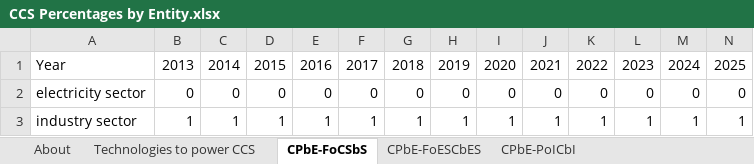
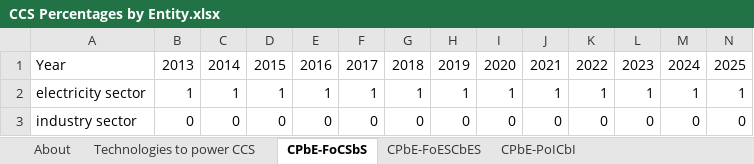
Before and after one commit to EnergyInnovation/eps-california, an Excel workbook: InputData/ccs/CPbE/CCS Percentages by Entity.xlsx, sheet CPbE-FoCSbS, drawn as a sheet; only a part is shown; values as stored, in another font and other column widths than the file's, no borders; removed rows and columns are numbered as before the commit, all else as after; rows hold the shown columns only; the diff names each change by its address in the sheet, - before the commit and + after, or states it on an @@ line.

```diff
--- a/InputData/ccs/CPbE/CCS Percentages by Entity.xlsx (sheet CPbE-FoCSbS)
+++ b/InputData/ccs/CPbE/CCS Percentages by Entity.xlsx (sheet CPbE-FoCSbS)
-row 2: electricity sector | 0 | 0 | 0 | 0 | 0 | 0 | 0 | 0 | 0 | 0 | 0 | 0 | 0
-A2: industry sector
+A2: electricity sector
+row 3: industry sector | 0 | 0 | 0 | 0 | 0 | 0 | 0 | 0 | 0 | 0 | 0 | 0 | 0
```
Also changed, not shown: sheet CPbE-FoESCbES, formulas that keep their value, 7 other files.
